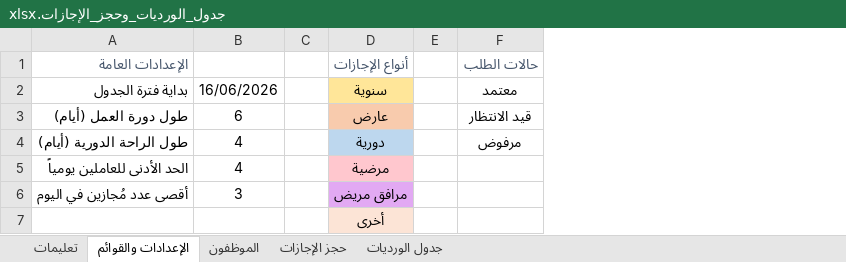
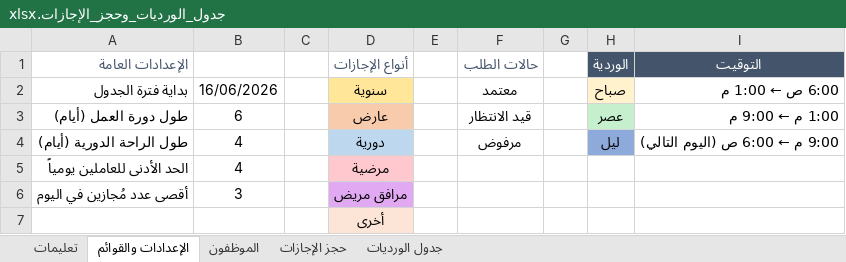
Before and after one commit to Fahadqtr/ghost, an Excel workbook: جدول_الورديات_وحجز_الإجازات.xlsx, sheet الإعدادات والقوائم, drawn as a sheet; values as stored, in another font and other column widths than the file's, no borders; the diff names each change by its address in the sheet, - before the commit and + after, or states it on an @@ line.

```diff
--- a/جدول_الورديات_وحجز_الإجازات.xlsx (sheet الإعدادات والقوائم)
+++ b/جدول_الورديات_وحجز_الإجازات.xlsx (sheet الإعدادات والقوائم)
+column G, empty
+column H (الوردية), rows 2-4: صباح | عصر | ليل
+column I (التوقيت), rows 2-4: 6:00 ص ← 1:00 م | 1:00 م ← 9:00 م | 9:00 م ← 6:00 ص (اليوم التالي)
```
Also changed, not shown: sheet جدول الورديات, sheet الموظفون, sheet تعليمات, 1 other file.
